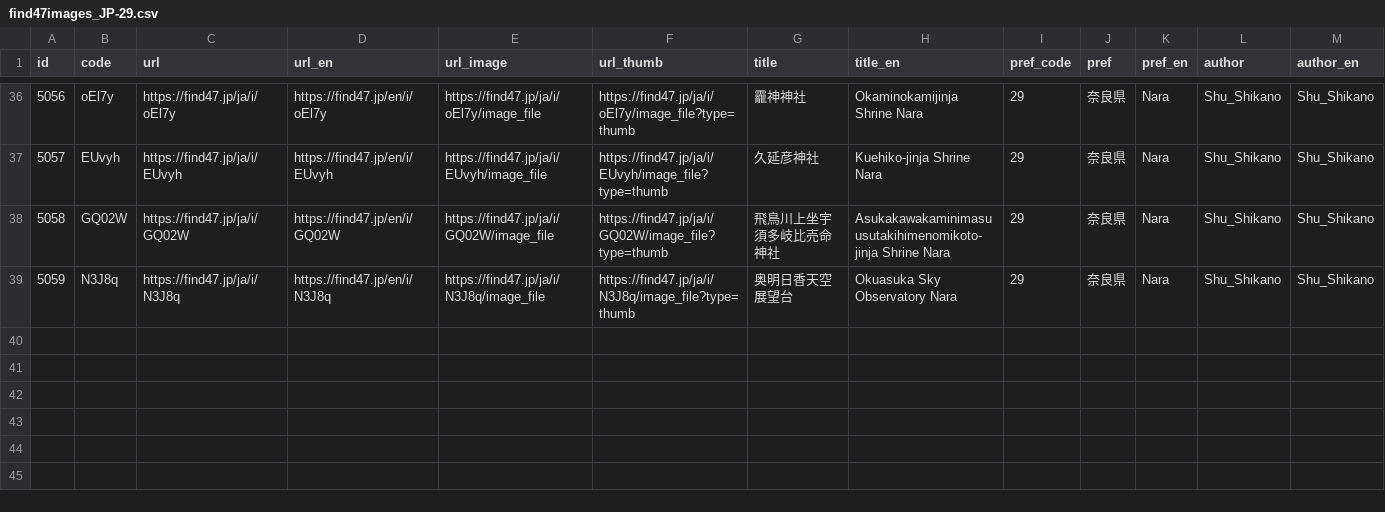
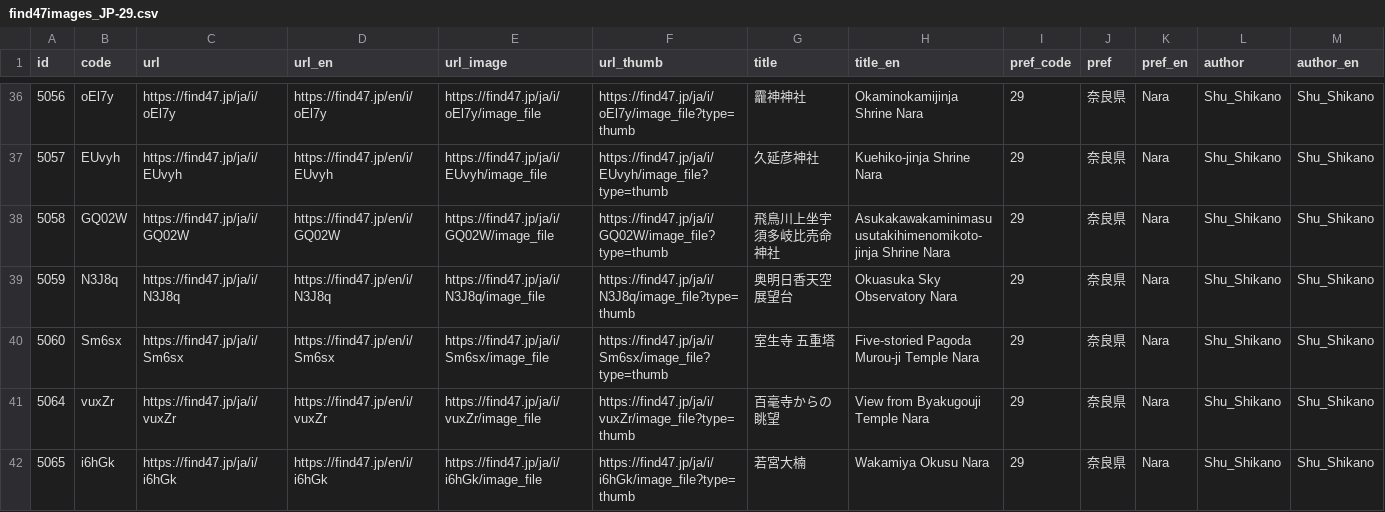
Before and after one commit to code4fukui/find47, a CSV file: pref/find47images_JP-29.csv, drawn as a sheet; only a part is shown, gaps mark what is left out; rows hold the shown columns only; the diff names each change by its address in the sheet, - before the commit and + after, or states it on an @@ line.

Commit message:
update data

```diff
--- a/pref/find47images_JP-29.csv
+++ b/pref/find47images_JP-29.csv
+row 40: 5060 | Sm6sx | https://find47.jp/ja/i/Sm6sx | https://find47.jp/en/i/Sm6sx | https://find47.jp/ja/i/Sm6sx/image_file | https://find47.jp/ja/i/Sm6sx/image_file?type=thumb | 室生寺 五重塔 | Five-storied Pagoda Murou-ji Temple Nara | 29 | 奈良県 | Nara | Shu_Shikano | Shu_Shikano
+row 41: 5064 | vuxZr | https://find47.jp/ja/i/vuxZr | https://find47.jp/en/i/vuxZr | https://find47.jp/ja/i/vuxZr/image_file | https://find47.jp/ja/i/vuxZr/image_file?type=thumb | 百毫寺からの眺望 | View from Byakugouji Temple Nara | 29 | 奈良県 | Nara | Shu_Shikano | Shu_Shikano
+row 42: 5065 | i6hGk | https://find47.jp/ja/i/i6hGk | https://find47.jp/en/i/i6hGk | https://find47.jp/ja/i/i6hGk/image_file | https://find47.jp/ja/i/i6hGk/image_file?type=thumb | 若宮大楠 | Wakamiya Okusu Nara | 29 | 奈良県 | Nara | Shu_Shikano | Shu_Shikano
```
Also changed, not shown: find47images_c.csv, pref/find47images_JP-01.csv, 24 other files.
